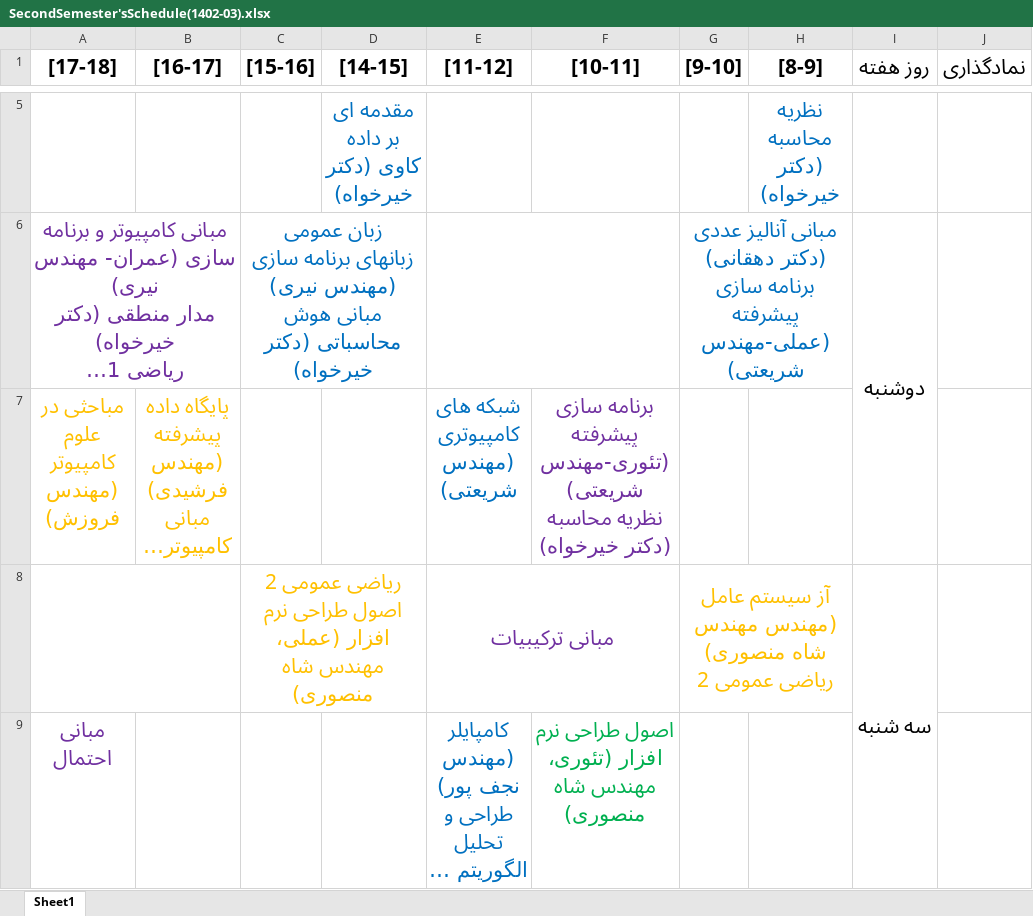
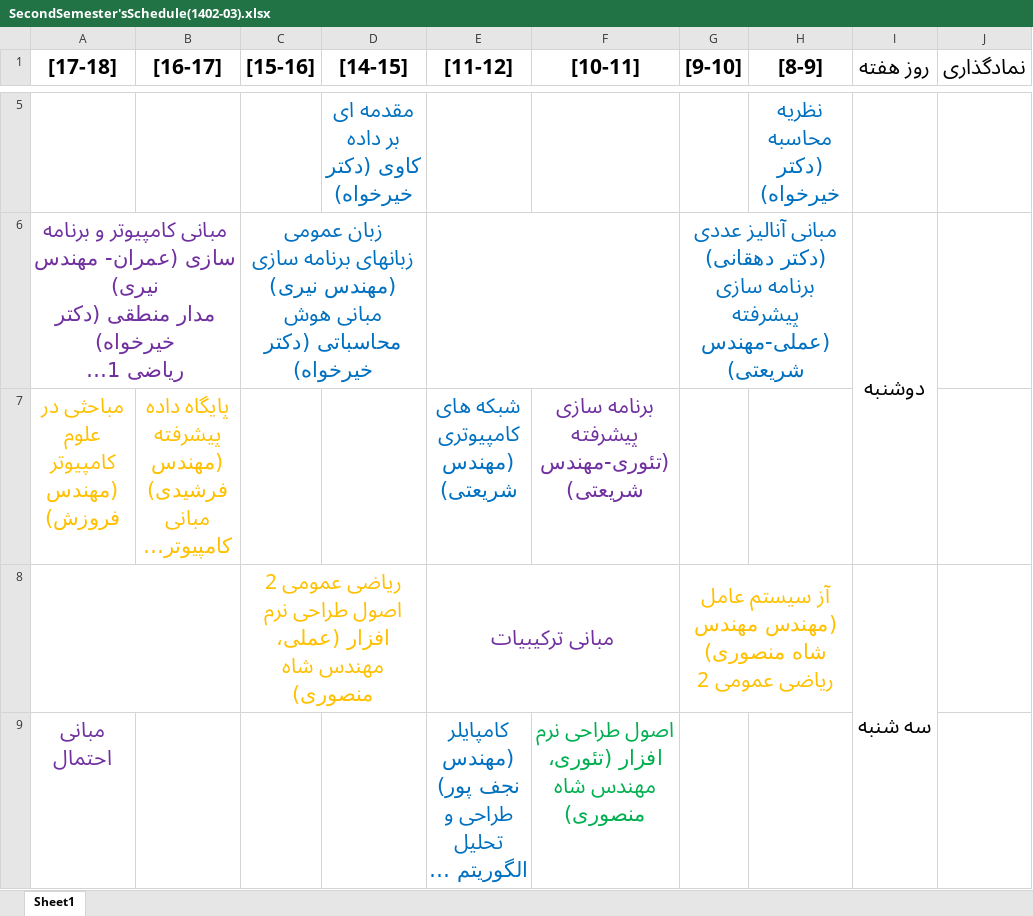
Before and after one commit to HamedFahimi/CS_Schedule-SecondSemester1402-03-, an Excel workbook: SecondSemester'sSchedule(1402-03).xlsx, sheet Sheet1, drawn as a sheet; only a part is shown, gaps mark what is left out; long unchanged cells end in …; values as stored, in another font and other column widths than the file's, no borders; ↵ is a line break in a cell; the diff names each change by its address in the sheet, - before the commit and + after, or states it on an @@ line.

Commit message:
Fixed TC course's schedule

```diff
--- a/SecondSemester'sSchedule(1402-03).xlsx (sheet Sheet1)
+++ b/SecondSemester'sSchedule(1402-03).xlsx (sheet Sheet1)
-F7 ([10-11]): …(تئوری-مهندس شریعتی) ↵ نظریه محاسبه (دکتر خیرخواه)
+F7 ([10-11]): …(تئوری-مهندس شریعتی)
```
